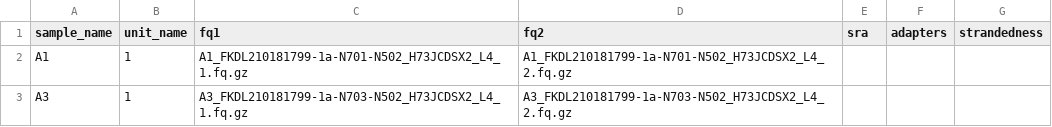
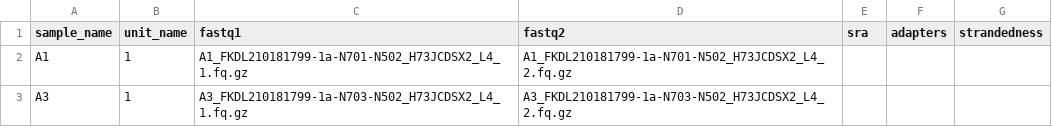
Before and after one commit to Mar111tiN/RNAseq, a CSV file: config/rnaPol_units.csv, drawn as a sheet; only a part is shown.

```diff
--- a/config/rnaPol_units.csv
+++ b/config/rnaPol_units.csv
@@ -1,2 +1,2 @@
-sample_name	unit_name	fq1	fq2	sra	adapters	strandedness
+sample_name	unit_name	fastq1	fastq2	sra	adapters	strandedness
 A1	1	A1_FKDL210181799-1a-N701-N502_H73JCDSX2_L4_1.fq.gz	A1_FKDL210181799-1a-N701-N502_H73JCDSX2_L4_2.fq.gz
```
Also changed, not shown: 8 other files.
